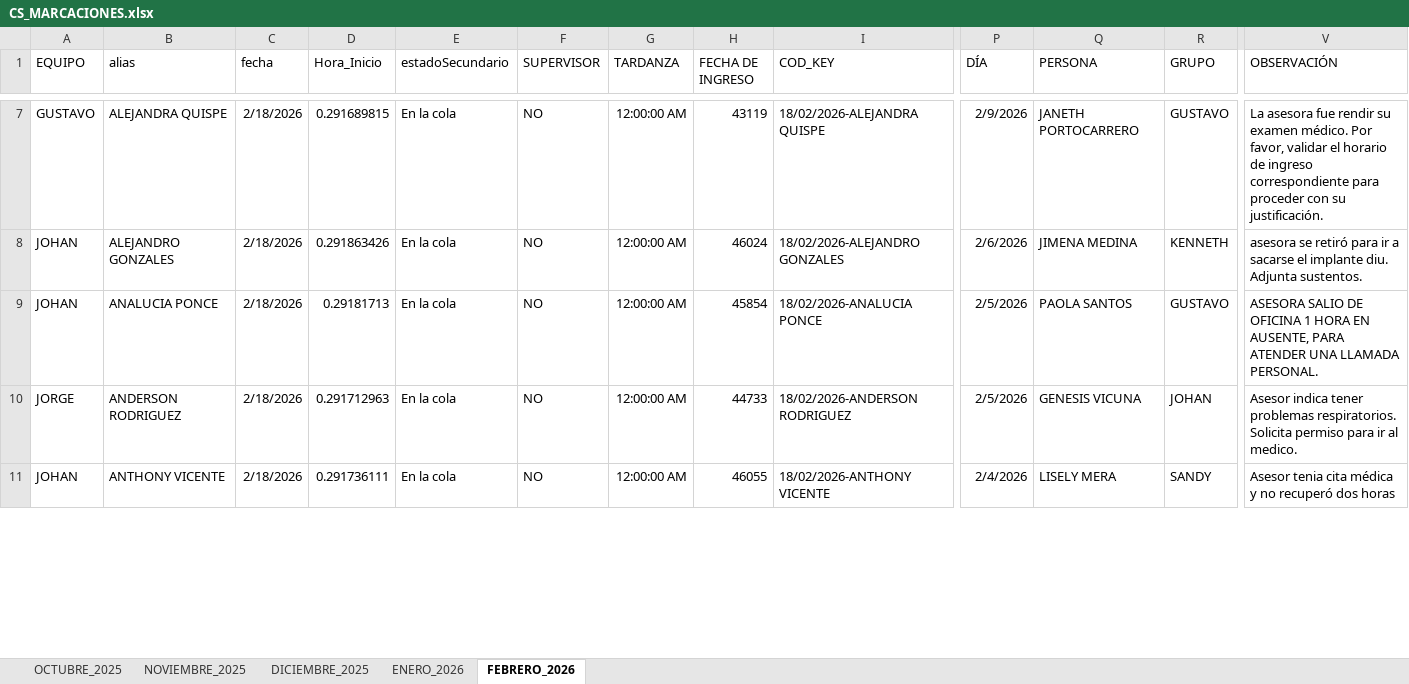
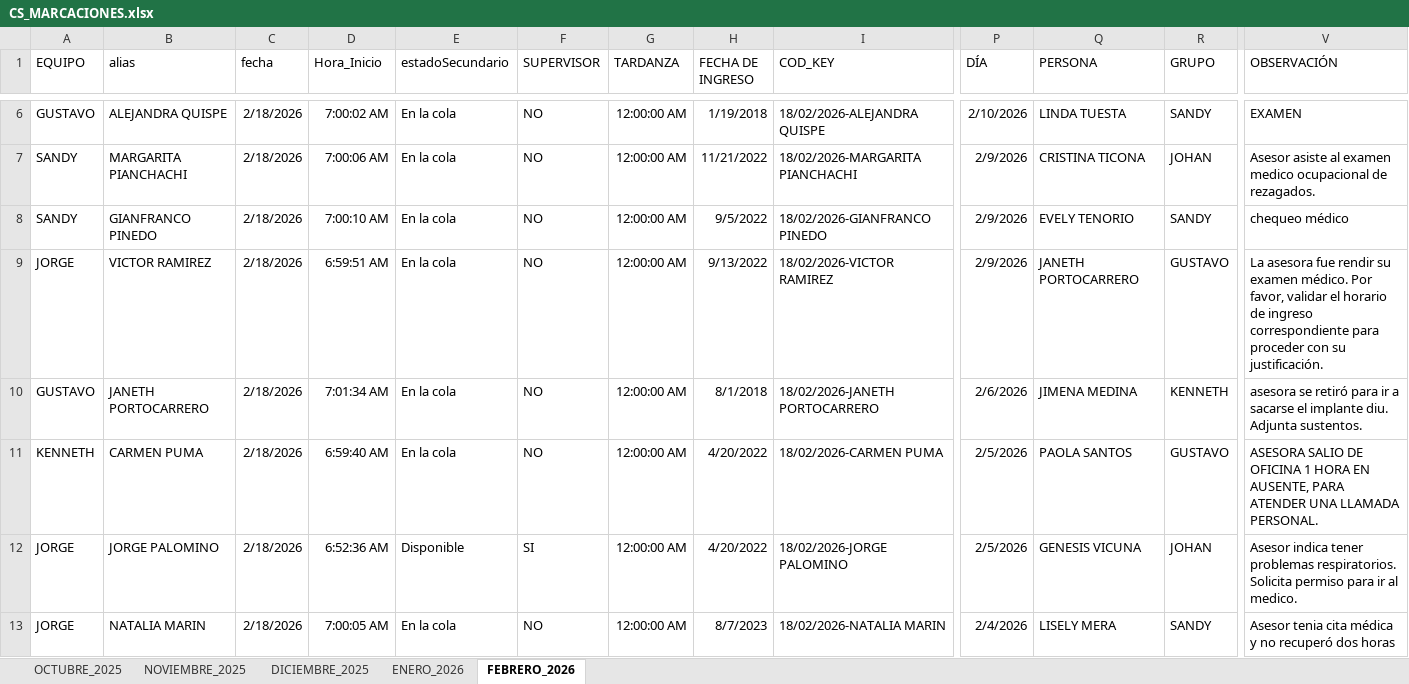
Before and after one commit to jvasquez98/Ranking, an Excel workbook: CS_MARCACIONES.xlsx, sheet FEBRERO_2026, drawn as a sheet; only a part is shown, gaps mark what is left out; values as stored, in another font and other column widths than the file's, no borders; conditional formats and table styles not drawn; addresses are those after the commit; rows hold the shown columns only; the diff covers the shown part only; the diff names each change by its address in the sheet, - before the commit and + after, or states it on an @@ line.

```diff
--- a/CS_MARCACIONES.xlsx (sheet FEBRERO_2026)
+++ b/CS_MARCACIONES.xlsx (sheet FEBRERO_2026)
-D6 (Hora_Inicio): 0.291689815
+D6 (Hora_Inicio): 7:00:02 AM
-H6 (FECHA DE INGRESO): 43119
+H6 (FECHA DE INGRESO): 1/19/2018
-P6 (DÍA): 2/9/2026
+P6 (DÍA): 2/10/2026
-Q6 (PERSONA): JANETH PORTOCARRERO
+Q6 (PERSONA): LINDA TUESTA
-R6 (GRUPO): GUSTAVO
+R6 (GRUPO): SANDY
-V6 (OBSERVACIÓN): La asesora fue rendir su examen médico. Por favor, validar el horario de ingreso correspondiente para proceder con su justificación.
+V6 (OBSERVACIÓN): EXAMEN
+row 7: SANDY | MARGARITA PIANCHACHI | 2/18/2026 | 7:00:06 AM | En la cola | NO | 12:00:00 AM | 11/21/2022 | 18/02/2026-MARGARITA PIANCHACHI | 2/9/2026 | CRISTINA TICONA | JOHAN | Asesor asiste al examen medico ocupacional de rezagados.
+row 8: SANDY | GIANFRANCO PINEDO | 2/18/2026 | 7:00:10 AM | En la cola | NO | 12:00:00 AM | 9/5/2022 | 18/02/2026-GIANFRANCO PINEDO | 2/9/2026 | EVELY TENORIO | SANDY | chequeo médico
+row 9: JORGE | VICTOR RAMIREZ | 2/18/2026 | 6:59:51 AM | En la cola | NO | 12:00:00 AM | 9/13/2022 | 18/02/2026-VICTOR RAMIREZ | 2/9/2026 | JANETH PORTOCARRERO | GUSTAVO | La asesora fue rendir su examen médico. Por favor, validar el horario de ingreso correspondiente para proceder con su justificación.
-A10 (EQUIPO): JOHAN
+A10 (EQUIPO): GUSTAVO
-B10 (alias): ALEJANDRO GONZALES
+B10 (alias): JANETH PORTOCARRERO
-D10 (Hora_Inicio): 0.291863426
+D10 (Hora_Inicio): 7:01:34 AM
-H10 (FECHA DE INGRESO): 46024
+H10 (FECHA DE INGRESO): 8/1/2018
-I10 (COD_KEY): 18/02/2026-ALEJANDRO GONZALES
+I10 (COD_KEY): 18/02/2026-JANETH PORTOCARRERO
-A11 (EQUIPO): JOHAN
+A11 (EQUIPO): KENNETH
-B11 (alias): ANALUCIA PONCE
+B11 (alias): CARMEN PUMA
-D11 (Hora_Inicio): 0.29181713
+D11 (Hora_Inicio): 6:59:40 AM
-H11 (FECHA DE INGRESO): 45854
+H11 (FECHA DE INGRESO): 4/20/2022
-I11 (COD_KEY): 18/02/2026-ANALUCIA PONCE
+I11 (COD_KEY): 18/02/2026-CARMEN PUMA
-B12 (alias): ANDERSON RODRIGUEZ
+B12 (alias): JORGE PALOMINO
-D12 (Hora_Inicio): 0.291712963
+D12 (Hora_Inicio): 6:52:36 AM
-E12 (estadoSecundario): En la cola
+E12 (estadoSecundario): Disponible
-F12 (SUPERVISOR): NO
+F12 (SUPERVISOR): SI
-H12 (FECHA DE INGRESO): 44733
+H12 (FECHA DE INGRESO): 4/20/2022
-I12 (COD_KEY): 18/02/2026-ANDERSON RODRIGUEZ
+I12 (COD_KEY): 18/02/2026-JORGE PALOMINO
-A13 (EQUIPO): JOHAN
+A13 (EQUIPO): JORGE
-B13 (alias): ANTHONY VICENTE
+B13 (alias): NATALIA MARIN
-D13 (Hora_Inicio): 0.291736111
+D13 (Hora_Inicio): 7:00:05 AM
-H13 (FECHA DE INGRESO): 46055
+H13 (FECHA DE INGRESO): 8/7/2023
-I13 (COD_KEY): 18/02/2026-ANTHONY VICENTE
+I13 (COD_KEY): 18/02/2026-NATALIA MARIN
```
Also changed, not shown: 14 added rows, 16 removed rows, 423 moved rows and 151 edited cells elsewhere in this sheet, 2 other files.
